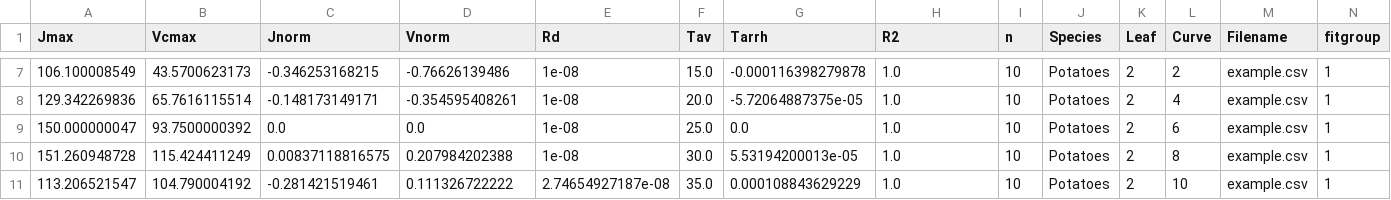
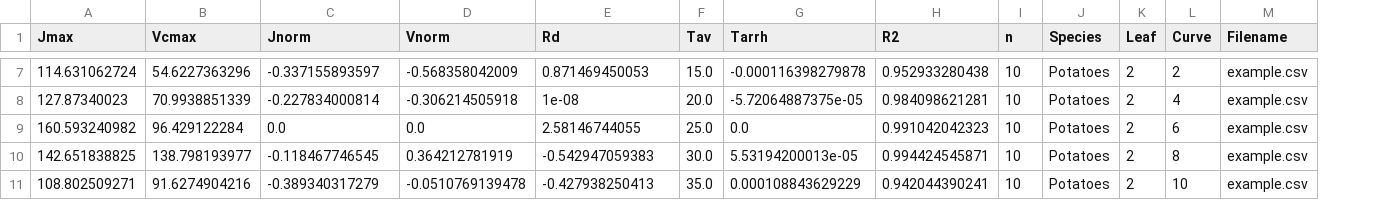
Before and after one commit to mdekauwe/FitFarquharModel, a CSV file: examples/results/normalised_results.csv, drawn as a sheet; only a part is shown, gaps mark what is left out; the diff covers the shown part only; the diff names each change by its address in the sheet, - before the commit and + after, or states it on an @@ line.

```diff
--- a/examples/results/normalised_results.csv
+++ b/examples/results/normalised_results.csv
-column N (fitgroup), rows 7-11: all 1
-A7 (Jmax): 106.100008549
+A7 (Jmax): 114.631062724
-B7 (Vcmax): 43.5700623173
+B7 (Vcmax): 54.6227363296
-C7 (Jnorm): -0.346253168215
+C7 (Jnorm): -0.337155893597
-D7 (Vnorm): -0.76626139486
+D7 (Vnorm): -0.568358042009
-E7 (Rd): 1e-08
+E7 (Rd): 0.871469450053
-H7 (R2): 1.0
+H7 (R2): 0.952933280438
-A8 (Jmax): 129.342269836
+A8 (Jmax): 127.87340023
-B8 (Vcmax): 65.7616115514
+B8 (Vcmax): 70.9938851339
-C8 (Jnorm): -0.148173149171
+C8 (Jnorm): -0.227834000814
-D8 (Vnorm): -0.354595408261
+D8 (Vnorm): -0.306214505918
-H8 (R2): 1.0
+H8 (R2): 0.984098621281
-A9 (Jmax): 150.000000047
+A9 (Jmax): 160.593240982
-B9 (Vcmax): 93.7500000392
+B9 (Vcmax): 96.429122284
-E9 (Rd): 1e-08
+E9 (Rd): 2.58146744055
-H9 (R2): 1.0
+H9 (R2): 0.991042042323
-A10 (Jmax): 151.260948728
+A10 (Jmax): 142.651838825
-B10 (Vcmax): 115.424411249
+B10 (Vcmax): 138.798193977
-C10 (Jnorm): 0.00837118816575
+C10 (Jnorm): -0.118467746545
-D10 (Vnorm): 0.207984202388
+D10 (Vnorm): 0.364212781919
-E10 (Rd): 1e-08
+E10 (Rd): -0.542947059383
-H10 (R2): 1.0
+H10 (R2): 0.994424545871
-A11 (Jmax): 113.206521547
+A11 (Jmax): 108.802509271
-B11 (Vcmax): 104.790004192
+B11 (Vcmax): 91.6274904216
-C11 (Jnorm): -0.281421519461
+C11 (Jnorm): -0.389340317279
-D11 (Vnorm): 0.111326722222
+D11 (Vnorm): -0.0510769139478
-E11 (Rd): 2.74654927187e-08
+E11 (Rd): -0.427938250413
-H11 (R2): 1.0
+H11 (R2): 0.942044390241
```
Also changed, not shown: 27 edited cells elsewhere in this file, 2 other files.
